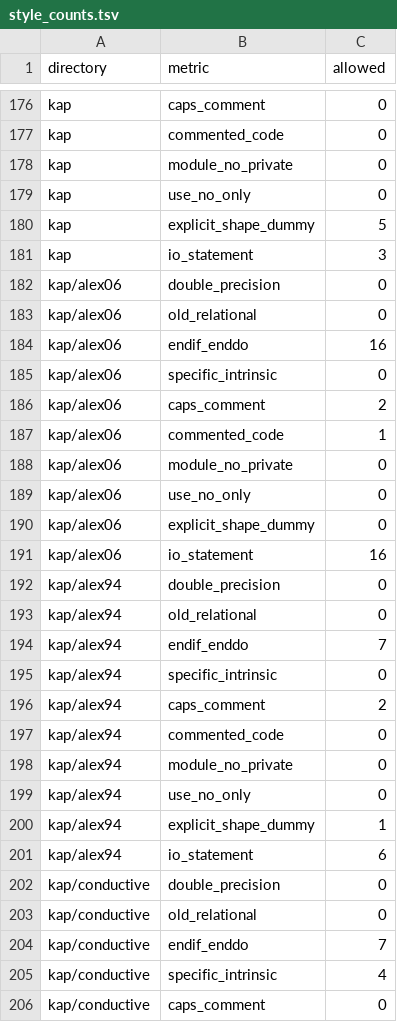
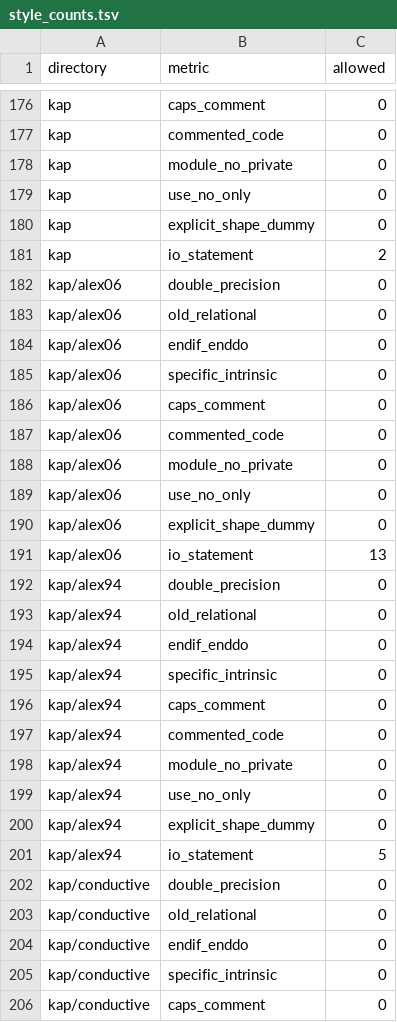
Before and after one commit to parallelpro/yrec, a TSV file: src/tools/style_counts.tsv, drawn as a sheet; only a part is shown, gaps mark what is left out; the diff covers the shown part only.

Commit message:
tools: the style ratchet's table lowered to round 1's counts
check_style.py --update after the five round 1 merges: 75 rows lowered,
none raised. Every metric in convection/, element_diffusion/, atm/, kap/ and
eos/ is now 0, apart from the table readers' I/O statements (kap's seven
<family>_reader.f90 files and opacity_table_files.f90, atm's two table
readers, eos's four readers). core/step and core/structure each lose a few
counts with the moved code.

Assisted by Claude

```diff
--- a/src/tools/style_counts.tsv
+++ b/src/tools/style_counts.tsv
@@ -179,10 +179,10 @@ kap	module_no_private	0
 kap	use_no_only	0
-kap	explicit_shape_dummy	5
-kap	io_statement	3
+kap	explicit_shape_dummy	0
+kap	io_statement	2
 kap/alex06	double_precision	0
 kap/alex06	old_relational	0
-kap/alex06	endif_enddo	16
+kap/alex06	endif_enddo	0
 kap/alex06	specific_intrinsic	0
-kap/alex06	caps_comment	2
-kap/alex06	commented_code	1
+kap/alex06	caps_comment	0
+kap/alex06	commented_code	0
 kap/alex06	module_no_private	0
@@ -190,8 +190,8 @@ kap/alex06	use_no_only	0
 kap/alex06	explicit_shape_dummy	0
-kap/alex06	io_statement	16
+kap/alex06	io_statement	13
 kap/alex94	double_precision	0
 kap/alex94	old_relational	0
-kap/alex94	endif_enddo	7
+kap/alex94	endif_enddo	0
 kap/alex94	specific_intrinsic	0
-kap/alex94	caps_comment	2
+kap/alex94	caps_comment	0
 kap/alex94	commented_code	0
@@ -199,8 +199,8 @@ kap/alex94	module_no_private	0
 kap/alex94	use_no_only	0
-kap/alex94	explicit_shape_dummy	1
-kap/alex94	io_statement	6
+kap/alex94	explicit_shape_dummy	0
+kap/alex94	io_statement	5
 kap/conductive	double_precision	0
 kap/conductive	old_relational	0
-kap/conductive	endif_enddo	7
-kap/conductive	specific_intrinsic	4
+kap/conductive	endif_enddo	0
+kap/conductive	specific_intrinsic	0
 kap/conductive	caps_comment	0
```
Also changed, not shown: 63 edited cells elsewhere in this file.
